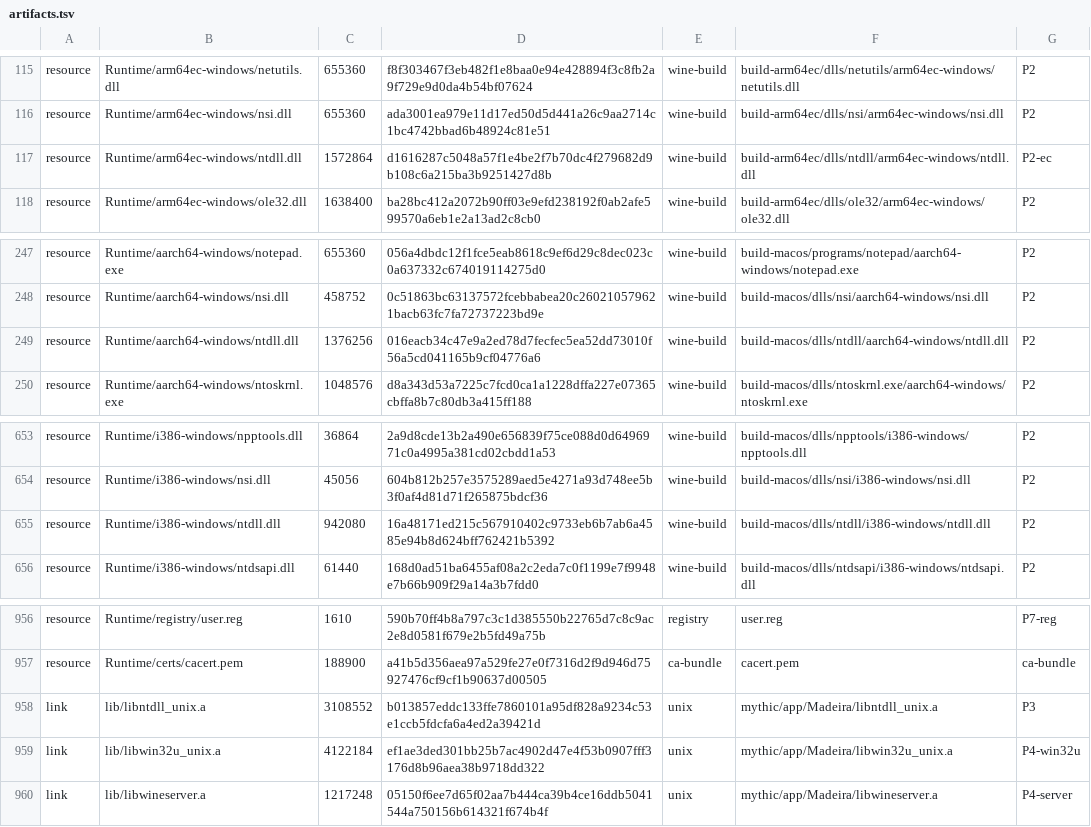
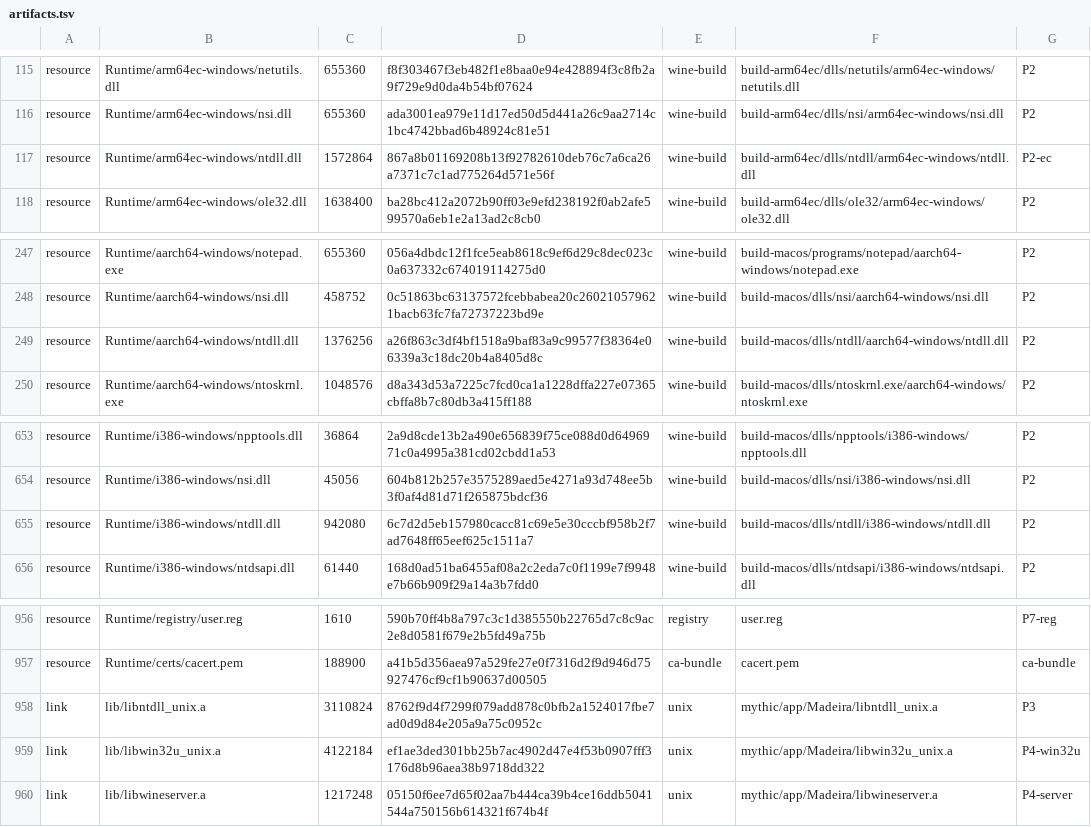
Before and after one commit to playportdev/playport, a TSV file: app/artifacts.tsv, drawn as a sheet; only a part is shown, gaps mark what is left out.

```diff
--- a/app/artifacts.tsv
+++ b/app/artifacts.tsv
@@ -116,3 +116,3 @@ resource	Runtime/arm64ec-windows/netutils.dll	655360	f8f303467f3eb482f1e8baa0e94
 resource	Runtime/arm64ec-windows/nsi.dll	655360	ada3001ea979e11d17ed50d5d441a26c9aa2714c1bc4742bbad6b48924c81e51	wine-build	build-arm64ec/dlls/nsi/arm64ec-windows/nsi.dll	P2
-resource	Runtime/arm64ec-windows/ntdll.dll	1572864	d1616287c5048a57f1e4be2f7b70dc4f279682d9b108c6a215ba3b9251427d8b	wine-build	build-arm64ec/dlls/ntdll/arm64ec-windows/ntdll.dll	P2-ec
+resource	Runtime/arm64ec-windows/ntdll.dll	1572864	867a8b01169208b13f92782610deb76c7a6ca26a7371c7c1ad775264d571e56f	wine-build	build-arm64ec/dlls/ntdll/arm64ec-windows/ntdll.dll	P2-ec
 resource	Runtime/arm64ec-windows/ole32.dll	1638400	ba28bc412a2072b90ff03e9efd238192f0ab2afe599570a6eb1e2a13ad2c8cb0	wine-build	build-arm64ec/dlls/ole32/arm64ec-windows/ole32.dll	P2
@@ -248,3 +248,3 @@ resource	Runtime/aarch64-windows/notepad.exe	655360	056a4dbdc12f1fce5eab8618c9ef
 resource	Runtime/aarch64-windows/nsi.dll	458752	0c51863bc63137572fcebbabea20c260210579621bacb63fc7fa72737223bd9e	wine-build	build-macos/dlls/nsi/aarch64-windows/nsi.dll	P2
-resource	Runtime/aarch64-windows/ntdll.dll	1376256	016eacb34c47e9a2ed78d7fecfec5ea52dd73010f56a5cd041165b9cf04776a6	wine-build	build-macos/dlls/ntdll/aarch64-windows/ntdll.dll	P2
+resource	Runtime/aarch64-windows/ntdll.dll	1376256	a26f863c3df4bf1518a9baf83a9c99577f38364e06339a3c18dc20b4a8405d8c	wine-build	build-macos/dlls/ntdll/aarch64-windows/ntdll.dll	P2
 resource	Runtime/aarch64-windows/ntoskrnl.exe	1048576	d8a343d53a7225c7fcd0ca1a1228dffa227e07365cbffa8b7c80db3a415ff188	wine-build	build-macos/dlls/ntoskrnl.exe/aarch64-windows/ntoskrnl.exe	P2
@@ -654,3 +654,3 @@ resource	Runtime/i386-windows/npptools.dll	36864	2a9d8cde13b2a490e656839f75ce088
 resource	Runtime/i386-windows/nsi.dll	45056	604b812b257e3575289aed5e4271a93d748ee5b3f0af4d81d71f265875bdcf36	wine-build	build-macos/dlls/nsi/i386-windows/nsi.dll	P2
-resource	Runtime/i386-windows/ntdll.dll	942080	16a48171ed215c567910402c9733eb6b7ab6a4585e94b8d624bff762421b5392	wine-build	build-macos/dlls/ntdll/i386-windows/ntdll.dll	P2
+resource	Runtime/i386-windows/ntdll.dll	942080	6c7d2d5eb157980cacc81c69e5e30cccbf958b2f7ad7648ff65eef625c1511a7	wine-build	build-macos/dlls/ntdll/i386-windows/ntdll.dll	P2
 resource	Runtime/i386-windows/ntdsapi.dll	61440	168d0ad51ba6455af08a2c2eda7c0f1199e7f9948e7b66b909f29a14a3b7fdd0	wine-build	build-macos/dlls/ntdsapi/i386-windows/ntdsapi.dll	P2
@@ -957,3 +957,3 @@ resource	Runtime/registry/user.reg	1610	590b70ff4b8a797c3c1d385550b22765d7c8c9ac
 resource	Runtime/certs/cacert.pem	188900	a41b5d356aea97a529fe27e0f7316d2f9d946d75927476cf9cf1b90637d00505	ca-bundle	cacert.pem	ca-bundle
-link	lib/libntdll_unix.a	3108552	b013857eddc133ffe7860101a95df828a9234c53e1ccb5fdcfa6a4ed2a39421d	unix	mythic/app/Madeira/libntdll_unix.a	P3
+link	lib/libntdll_unix.a	3110824	8762f9d4f7299f079add878c0bfb2a1524017fbe7ad0d9d84e205a9a75c0952c	unix	mythic/app/Madeira/libntdll_unix.a	P3
 link	lib/libwin32u_unix.a	4122184	ef1ae3ded301bb25b7ac4902d47e4f53b0907fff3176d8b96aea38b9718dd322	unix	mythic/app/Madeira/libwin32u_unix.a	P4-win32u
```
Also changed, not shown: build/generated/wine-pe-aarch64-windows.tsv, build/generated/wine-pe-arm64ec-windows.tsv, 1 other file.
